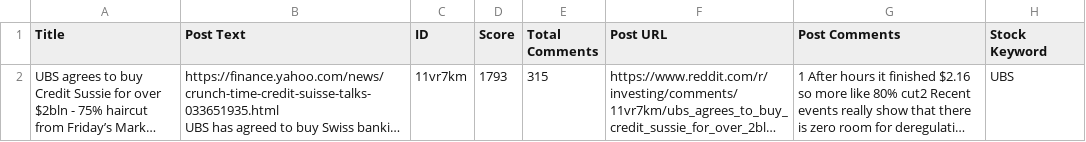
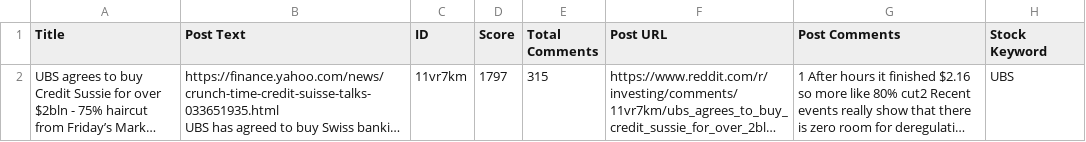
Before and after one commit to bding08/Bitcamp-2023, a CSV file: bitcamp-server/filtered_post_data.csv, drawn as a sheet; long unchanged cells end in …; the diff names each change by its address in the sheet, - before the commit and + after, or states it on an @@ line.

```diff
--- a/bitcamp-server/filtered_post_data.csv
+++ b/bitcamp-server/filtered_post_data.csv
-D2 (Score): 1793
+D2 (Score): 1797
```
Also changed, not shown: 2 other files.
